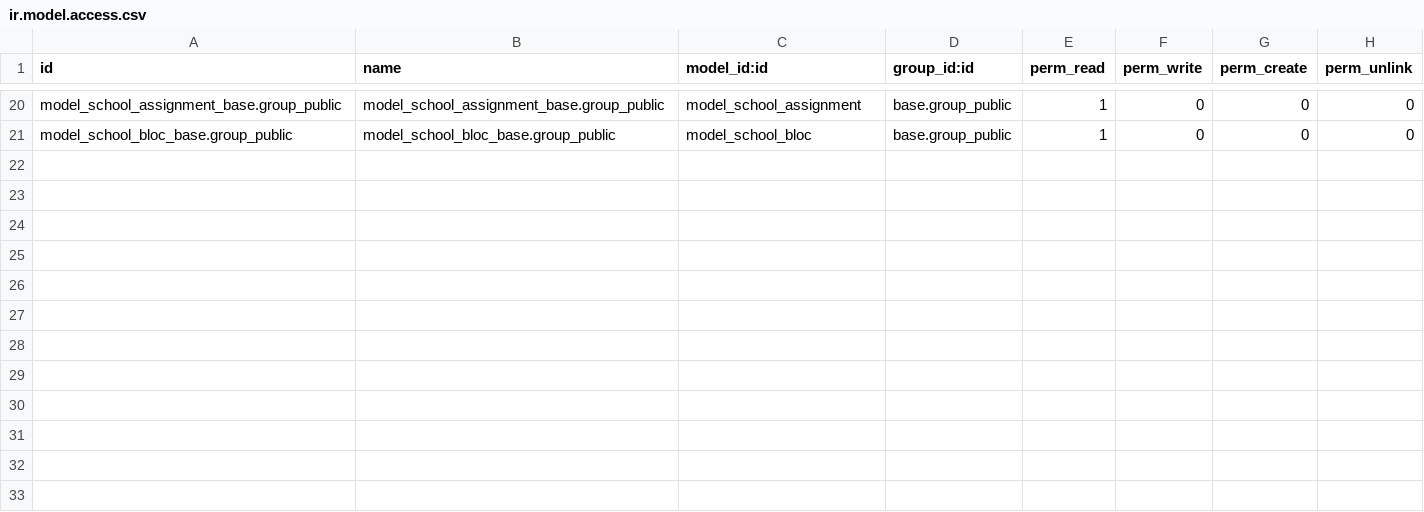
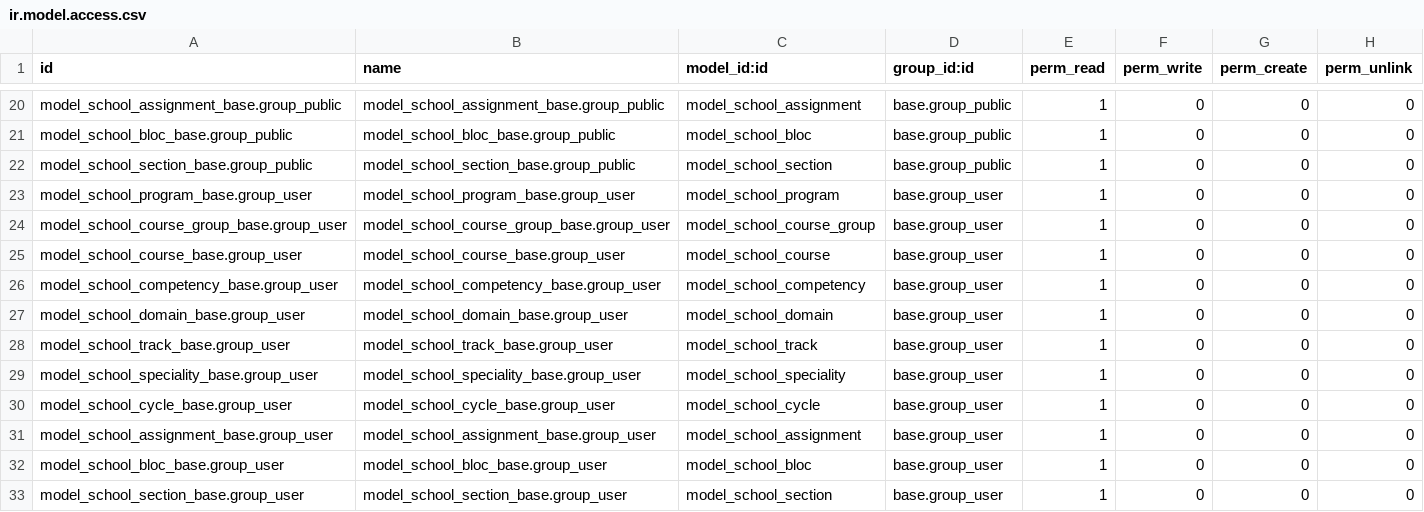
Before and after one commit to be-cloud-be/odoo-modules, a CSV file: school_management/security/ir.model.access.csv, drawn as a sheet; only a part is shown, gaps mark what is left out; the diff names each change by its address in the sheet, - before the commit and + after, or states it on an @@ line.

```diff
--- a/school_management/security/ir.model.access.csv
+++ b/school_management/security/ir.model.access.csv
+row 22: model_school_section_base.group_public | model_school_section_base.group_public | model_school_section | base.group_public | 1 | 0 | 0 | 0
+row 23: model_school_program_base.group_user | model_school_program_base.group_user | model_school_program | base.group_user | 1 | 0 | 0 | 0
+row 24: model_school_course_group_base.group_user | model_school_course_group_base.group_user | model_school_course_group | base.group_user | 1 | 0 | 0 | 0
+row 25: model_school_course_base.group_user | model_school_course_base.group_user | model_school_course | base.group_user | 1 | 0 | 0 | 0
+row 26: model_school_competency_base.group_user | model_school_competency_base.group_user | model_school_competency | base.group_user | 1 | 0 | 0 | 0
+row 27: model_school_domain_base.group_user | model_school_domain_base.group_user | model_school_domain | base.group_user | 1 | 0 | 0 | 0
+row 28: model_school_track_base.group_user | model_school_track_base.group_user | model_school_track | base.group_user | 1 | 0 | 0 | 0
+row 29: model_school_speciality_base.group_user | model_school_speciality_base.group_user | model_school_speciality | base.group_user | 1 | 0 | 0 | 0
+row 30: model_school_cycle_base.group_user | model_school_cycle_base.group_user | model_school_cycle | base.group_user | 1 | 0 | 0 | 0
+row 31: model_school_assignment_base.group_user | model_school_assignment_base.group_user | model_school_assignment | base.group_user | 1 | 0 | 0 | 0
+row 32: model_school_bloc_base.group_user | model_school_bloc_base.group_user | model_school_bloc | base.group_user | 1 | 0 | 0 | 0
+row 33: model_school_section_base.group_user | model_school_section_base.group_user | model_school_section | base.group_user | 1 | 0 | 0 | 0
```
